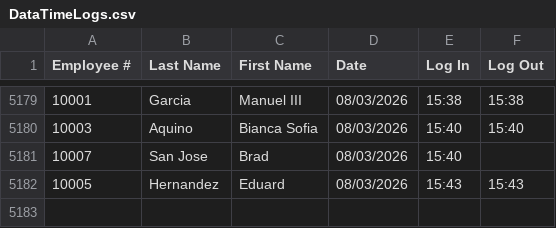
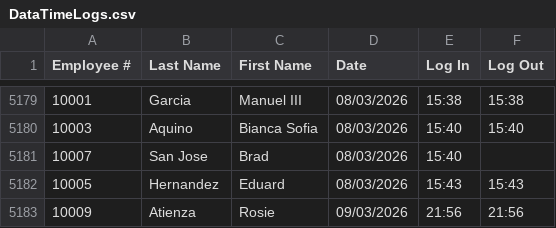
Before and after one commit to Isha7771/MotorPH_PayrollSystem_OOP, a CSV file: OOPMotorPH/Data/DataTimeLogs.csv, drawn as a sheet; only a part is shown, gaps mark what is left out; the diff names each change by its address in the sheet, - before the commit and + after, or states it on an @@ line.

```diff
--- a/OOPMotorPH/Data/DataTimeLogs.csv
+++ b/OOPMotorPH/Data/DataTimeLogs.csv
+row 5183: 10009 | Atienza | Rosie | 09/03/2026 | 21:56 | 21:56
```
Also changed, not shown: OOPMotorPH/Data/EmployeeData.csv, 4 other files.
